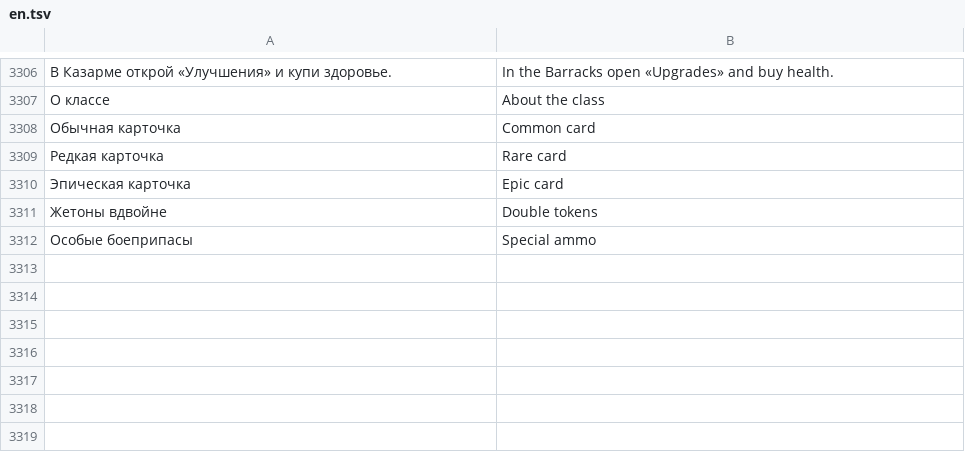
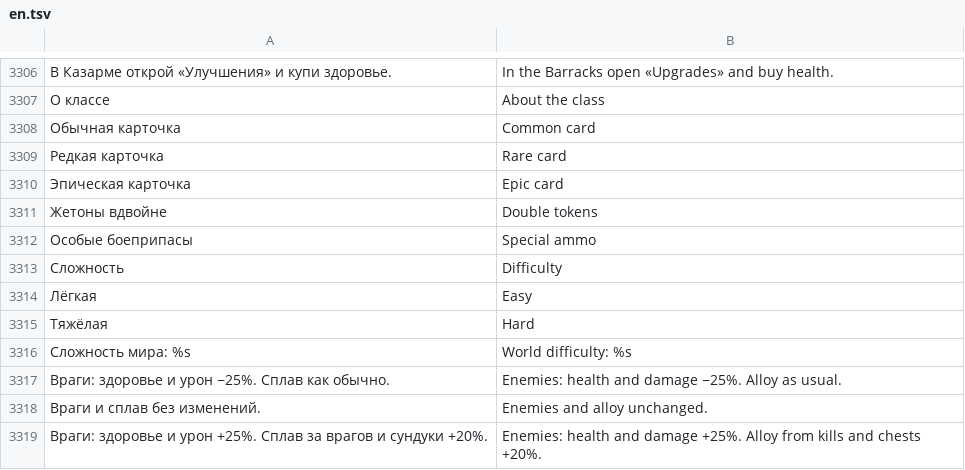
Before and after one commit to sashabrave/tank-city, a TSV file: data/locales/en.tsv, drawn as a sheet; only a part is shown, gaps mark what is left out; the diff names each change by its address in the sheet, - before the commit and + after, or states it on an @@ line.

```diff
--- a/data/locales/en.tsv
+++ b/data/locales/en.tsv
+row 3313: Сложность | Difficulty
+row 3314: Лёгкая | Easy
+row 3315: Тяжёлая | Hard
+row 3316: Сложность мира: %s | World difficulty: %s
+row 3317: Враги: здоровье и урон −25%. Сплав как обычно. | Enemies: health and damage −25%. Alloy as usual.
+row 3318: Враги и сплав без изменений. | Enemies and alloy unchanged.
+row 3319: Враги: здоровье и урон +25%. Сплав за врагов и сундуки +20%. | Enemies: health and damage +25%. Alloy from kills and chests +20%.
```
Also changed, not shown: 13 other files.
